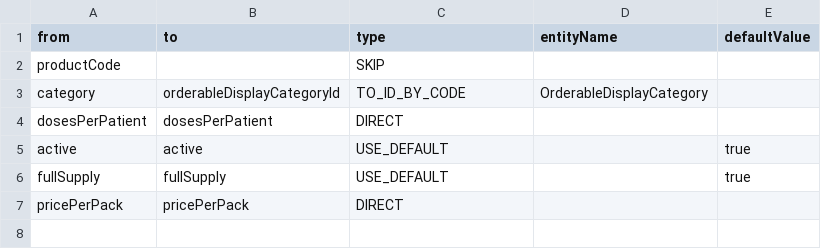
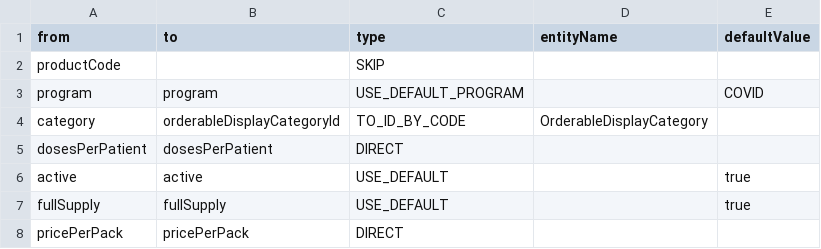
Before and after one commit to OpenLMIS-COVID/covid-configuration, a CSV file: mappings/ProgramOrderables_mapping.csv, drawn as a sheet; the diff names each change by its address in the sheet, - before the commit and + after, or states it on an @@ line.

Commit message:
COV-20 Fixed some mapping issues

```diff
--- a/mappings/ProgramOrderables_mapping.csv
+++ b/mappings/ProgramOrderables_mapping.csv
+row 3: program | program | USE_DEFAULT_PROGRAM |  | COVID
```
Also changed, not shown: mappings/AuthUsers_mapping.csv, mappings/FacilityTypeApprovedProducts_mapping.csv, 2 other files.
